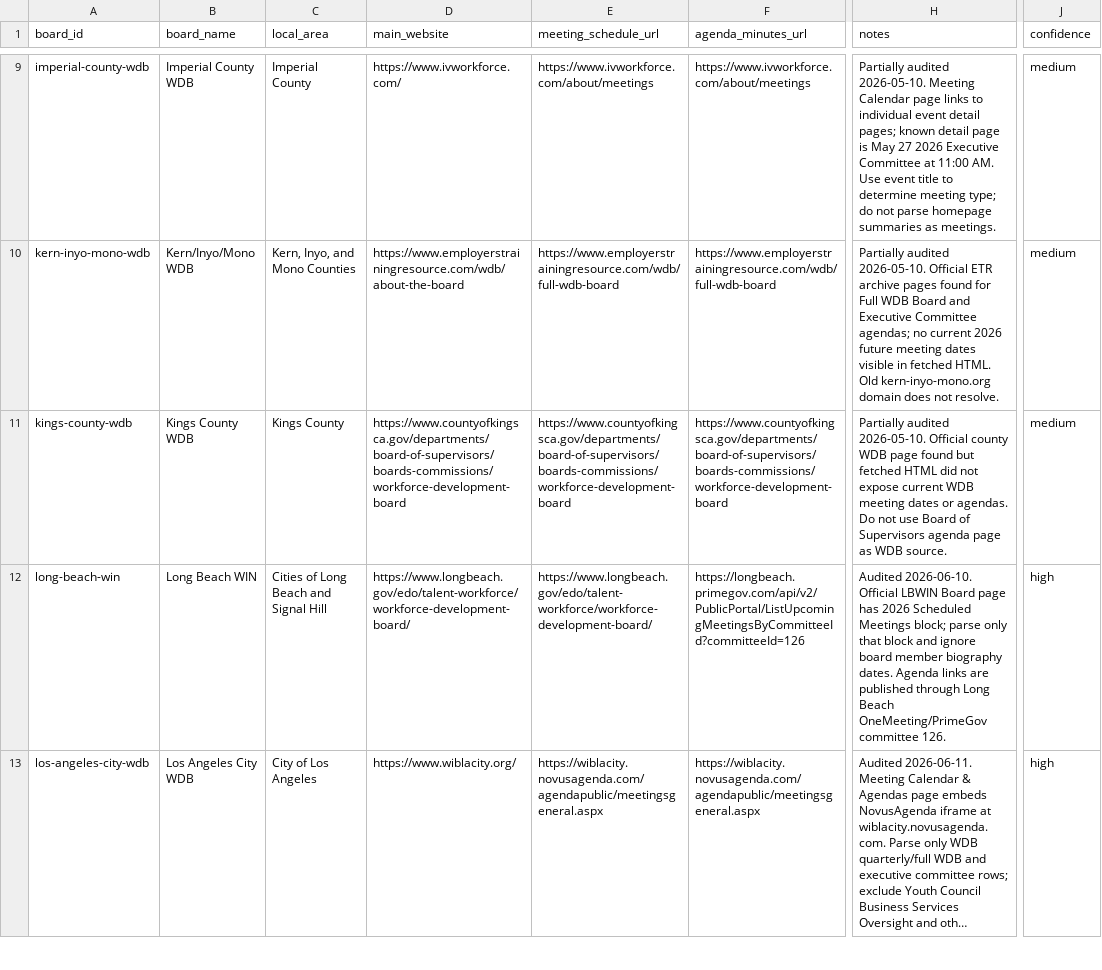
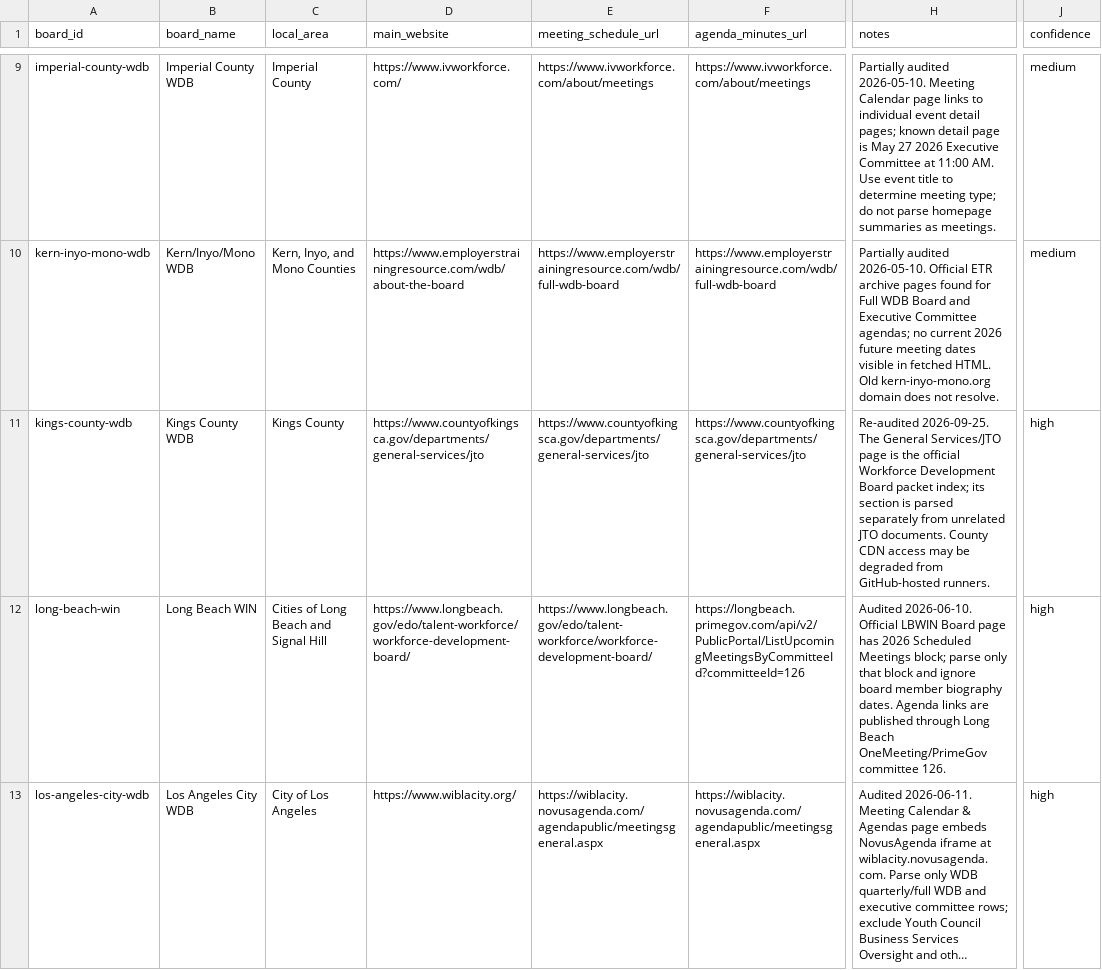
Before and after one commit to peckadam/ca-local-board-meetings, a CSV file: data/local_board_meetings/source_registry.csv, drawn as a sheet; only a part is shown, gaps mark what is left out; long unchanged cells end in …; the diff names each change by its address in the sheet, - before the commit and + after, or states it on an @@ line.

Commit message:
Update audited board source profiles

```diff
--- a/data/local_board_meetings/source_registry.csv
+++ b/data/local_board_meetings/source_registry.csv
-D11 (main_website): https://www.countyofkingsca.gov/departments/board-of-supervisors/boards-commissions/workforce-development-board
+D11 (main_website): https://www.countyofkingsca.gov/departments/general-services/jto
-E11 (meeting_schedule_url): https://www.countyofkingsca.gov/departments/board-of-supervisors/boards-commissions/workforce-development-board
+E11 (meeting_schedule_url): https://www.countyofkingsca.gov/departments/general-services/jto
-F11 (agenda_minutes_url): https://www.countyofkingsca.gov/departments/board-of-supervisors/boards-commissions/workforce-development-board
+F11 (agenda_minutes_url): https://www.countyofkingsca.gov/departments/general-services/jto
-H11 (notes): Partially audited 2026-05-10. Official county WDB page found but fetched HTML did not expose current WDB meeting dates or agendas. Do not use Board of Supervisors agenda page as WDB source.
+H11 (notes): Re-audited 2026-09-25. The General Services/JTO page is the official Workforce Development Board packet index; its section is parsed separately from unrelated JTO documents. County CDN access may be degraded from GitHub-hosted runners.
-J11 (confidence): medium
+J11 (confidence): high
```
Also changed, not shown: 1 other file.
